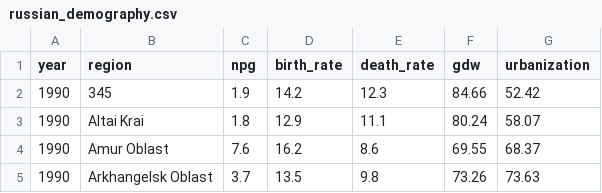
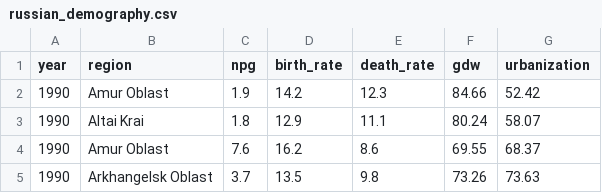
Before and after one commit to Demonrux/APL_lab1, a CSV file: russian_demography.csv, drawn as a sheet; only a part is shown.

Commit message:
Update russian_demography.csv

```diff
--- a/russian_demography.csv
+++ b/russian_demography.csv
@@ -1,3 +1,3 @@
 year,region,npg,birth_rate,death_rate,gdw,urbanization
-1990,345,1.9,14.2,12.3,84.66,52.42
+1990,Amur Oblast,1.9,14.2,12.3,84.66,52.42
 1990,Altai Krai,1.8,12.9,11.1,80.24,58.07
```
